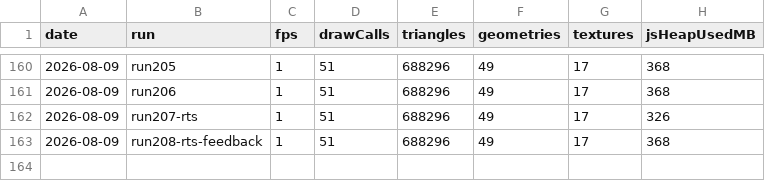
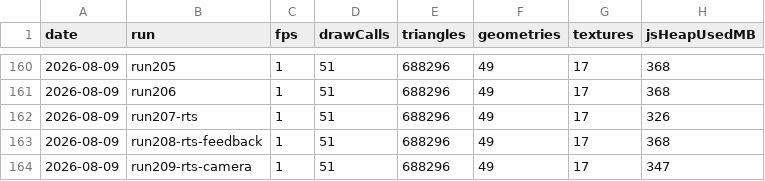
Before and after one commit to umitalgan061-sudo/aapw, a CSV file: perf_log.csv, drawn as a sheet; only a part is shown, gaps mark what is left out.

```diff
--- a/perf_log.csv
+++ b/perf_log.csv
@@ -163 +163,2 @@ date,run,fps,drawCalls,triangles,geometries,textures,jsHeapUsedMB
 2026-08-09,run208-rts-feedback,1,51,688296,49,17,368
+2026-08-09,run209-rts-camera,1,51,688296,49,17,347
```
Also changed, not shown: 3 other files.
